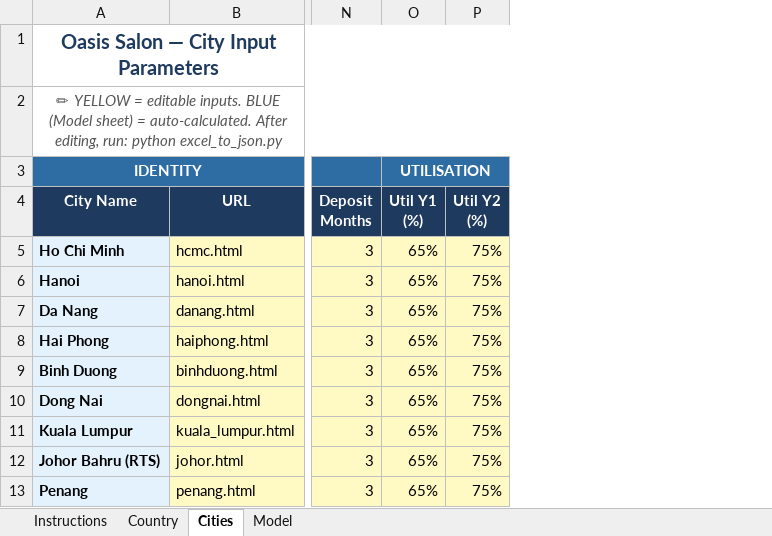
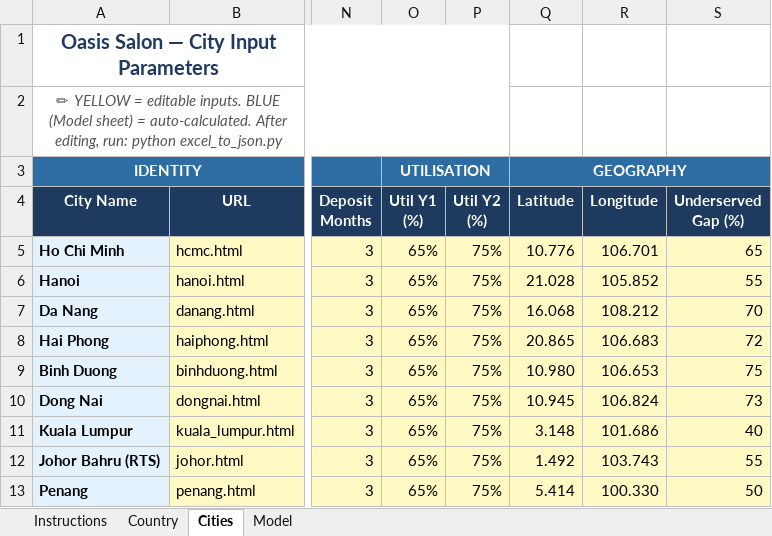
Before and after one commit to vincentekt/oasis-salon-feasibility, an Excel workbook: salon_data.xlsx, sheet Cities, drawn as a sheet; only a part is shown, gaps mark what is left out; values as stored, in another font and other column widths than the file's, no borders; the diff names each change by its address in the sheet, - before the commit and + after, or states it on an @@ line.

```diff
--- a/salon_data.xlsx (sheet Cities)
+++ b/salon_data.xlsx (sheet Cities)
+column Q (Latitude), row 3: GEOGRAPHY; rows 5-13: 10.776 | 21.028 | 16.068 | 20.865 | 10.980 | 10.945 | 3.148 | 1.492 | 5.414
+column R (Longitude), rows 5-13: 106.701 | 105.852 | 108.212 | 106.683 | 106.653 | 106.824 | 101.686 | 103.743 | 100.330
+column S (Underserved Gap (%)), rows 5-13: 65 | 55 | 70 | 72 | 75 | 73 | 40 | 55 | 50
```
Also changed, not shown: sheet Instructions, 5 other files.
